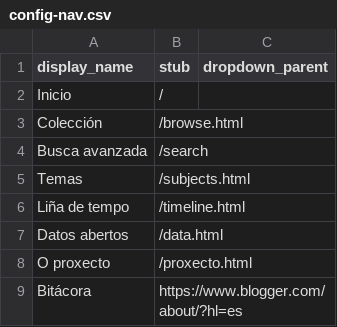
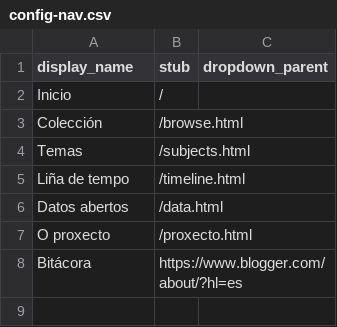
Before and after one commit to lpitac/memoria_virtual, a CSV file: _data/config-nav.csv, drawn as a sheet; the diff names each change by its address in the sheet, - before the commit and + after, or states it on an @@ line.

Commit message:
Update config-nav.csv

```diff
--- a/_data/config-nav.csv
+++ b/_data/config-nav.csv
-row 4: Busca avanzada | /search
```
